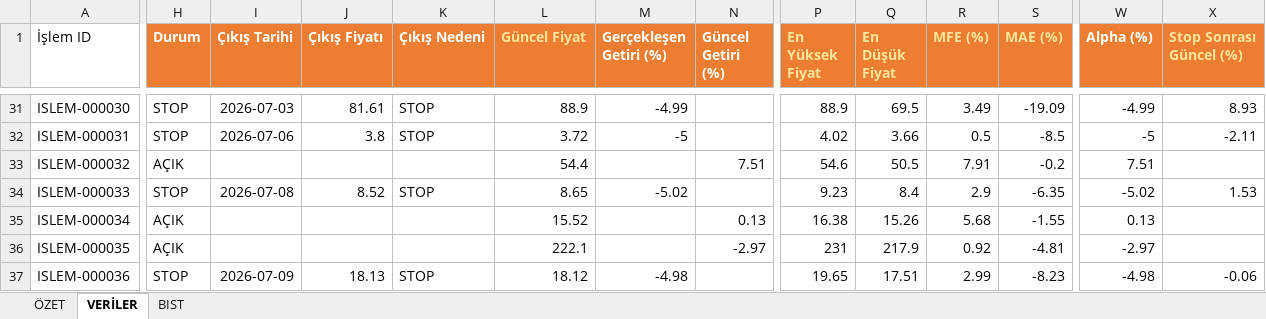
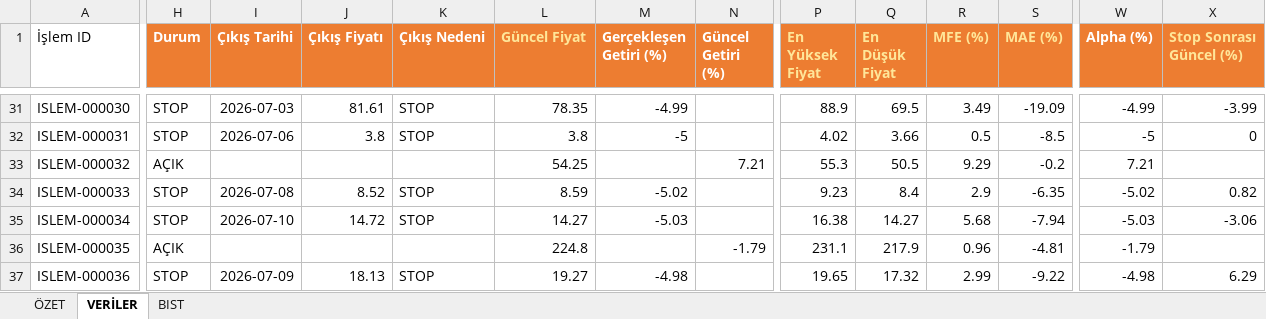
Before and after one commit to erensvncc9523-droid/analiz_daily, an Excel workbook: Yüzde .xlsx, sheet VERİLER, drawn as a sheet; only a part is shown, gaps mark what is left out; values as stored, in another font and other column widths than the file's, no borders; table styles not drawn; the diff covers the shown part only; the diff names each change by its address in the sheet, - before the commit and + after, or states it on an @@ line.

```diff
--- a/Yüzde .xlsx (sheet VERİLER)
+++ b/Yüzde .xlsx (sheet VERİLER)
-L31 (Güncel Fiyat): 88.9
+L31 (Güncel Fiyat): 78.35
-X31 (Stop Sonrası Güncel (%)): 8.93
+X31 (Stop Sonrası Güncel (%)): -3.99
-L32 (Güncel Fiyat): 3.72
+L32 (Güncel Fiyat): 3.8
-X32 (Stop Sonrası Güncel (%)): -2.11
+X32 (Stop Sonrası Güncel (%)): 0
-L33 (Güncel Fiyat): 54.4
+L33 (Güncel Fiyat): 54.25
-N33 (Güncel Getiri (%)): 7.51
+N33 (Güncel Getiri (%)): 7.21
-P33 (En Yüksek Fiyat): 54.6
+P33 (En Yüksek Fiyat): 55.3
-R33 (MFE (%)): 7.91
+R33 (MFE (%)): 9.29
-W33 (Alpha (%)): 7.51
+W33 (Alpha (%)): 7.21
-L34 (Güncel Fiyat): 8.65
+L34 (Güncel Fiyat): 8.59
-X34 (Stop Sonrası Güncel (%)): 1.53
+X34 (Stop Sonrası Güncel (%)): 0.82
-H35 (Durum): AÇIK
+H35 (Durum): STOP
-I35 (Çıkış Tarihi): (empty)
+I35 (Çıkış Tarihi): 2026-07-10
-J35 (Çıkış Fiyatı): (empty)
+J35 (Çıkış Fiyatı): 14.72
-K35 (Çıkış Nedeni): (empty)
+K35 (Çıkış Nedeni): STOP
-L35 (Güncel Fiyat): 15.52
+L35 (Güncel Fiyat): 14.27
-M35 (Gerçekleşen Getiri (%)): (empty)
+M35 (Gerçekleşen Getiri (%)): -5.03
-N35 (Güncel Getiri (%)): 0.13
+N35 (Güncel Getiri (%)): (empty)
-Q35 (En Düşük Fiyat): 15.26
+Q35 (En Düşük Fiyat): 14.27
-S35 (MAE (%)): -1.55
+S35 (MAE (%)): -7.94
-W35 (Alpha (%)): 0.13
+W35 (Alpha (%)): -5.03
-X35 (Stop Sonrası Güncel (%)): (empty)
+X35 (Stop Sonrası Güncel (%)): -3.06
-L36 (Güncel Fiyat): 222.1
+L36 (Güncel Fiyat): 224.8
-N36 (Güncel Getiri (%)): -2.97
+N36 (Güncel Getiri (%)): -1.79
-P36 (En Yüksek Fiyat): 231
+P36 (En Yüksek Fiyat): 231.1
-R36 (MFE (%)): 0.92
+R36 (MFE (%)): 0.96
-W36 (Alpha (%)): -2.97
+W36 (Alpha (%)): -1.79
-L37 (Güncel Fiyat): 18.12
+L37 (Güncel Fiyat): 19.27
-Q37 (En Düşük Fiyat): 17.51
+Q37 (En Düşük Fiyat): 17.32
-S37 (MAE (%)): -8.23
+S37 (MAE (%)): -9.22
-X37 (Stop Sonrası Güncel (%)): -0.06
+X37 (Stop Sonrası Güncel (%)): 6.29
```
Also changed, not shown: 1 added row and 73 edited cells elsewhere in this sheet, sheet ÖZET.
